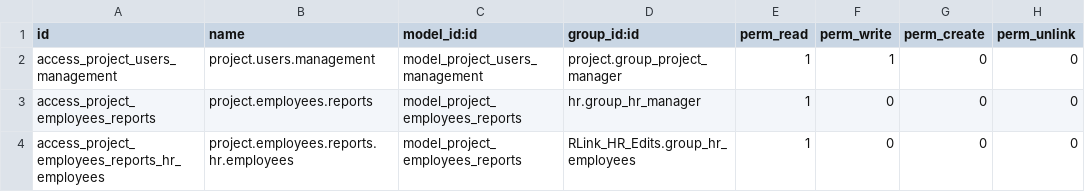
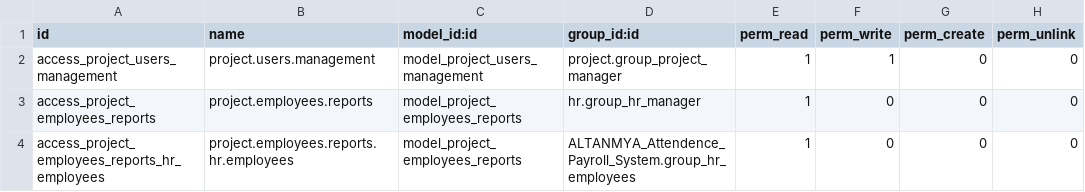
Before and after one commit to rlink-io/rlink, a CSV file: RLink_Project_Edits/security/ir.model.access.csv, drawn as a sheet.

```diff
--- a/RLink_Project_Edits/security/ir.model.access.csv
+++ b/RLink_Project_Edits/security/ir.model.access.csv
@@ -3,2 +3,2 @@ access_project_users_management,project.users.management,model_project_users_man
 access_project_employees_reports,project.employees.reports,model_project_employees_reports,hr.group_hr_manager,1,0,0,0
-access_project_employees_reports_hr_employees,project.employees.reports.hr.employees,model_project_employees_reports,RLink_HR_Edits.group_hr_employees,1,0,0,0
+access_project_employees_reports_hr_employees,project.employees.reports.hr.employees,model_project_employees_reports,ALTANMYA_Attendence_Payroll_System.group_hr_employees,1,0,0,0
```
Also changed, not shown: 5 other files.
